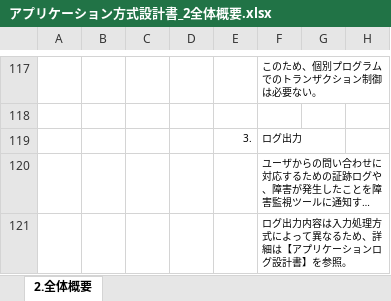
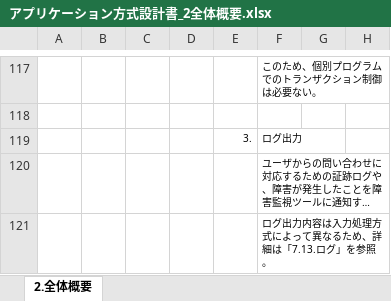
Before and after one commit to Fintan-contents/application-architecture-sample, an Excel workbook: nablarch_sample/アプリケーション方式設計書_2全体概要.xlsx, sheet 2.全体概要, drawn as a sheet; only a part is shown, gaps mark what is left out; long unchanged cells end in …; values as stored, in another font and other column widths than the file's, no borders; charts and pictures not drawn; the diff names each change by its address in the sheet, - before the commit and + after, or states it on an @@ line.

Commit message:
No.40 ログ出力内容の参照先を修正

```diff
--- a/nablarch_sample/アプリケーション方式設計書_2全体概要.xlsx (sheet 2.全体概要)
+++ b/nablarch_sample/アプリケーション方式設計書_2全体概要.xlsx (sheet 2.全体概要)
-F121: ログ出力内容は入力処理方式によって異なるため、詳細は【アプリケーションログ設計書】を参照。
+F121: ログ出力内容は入力処理方式によって異なるため、詳細は「7.13.ログ」を参照。
```
